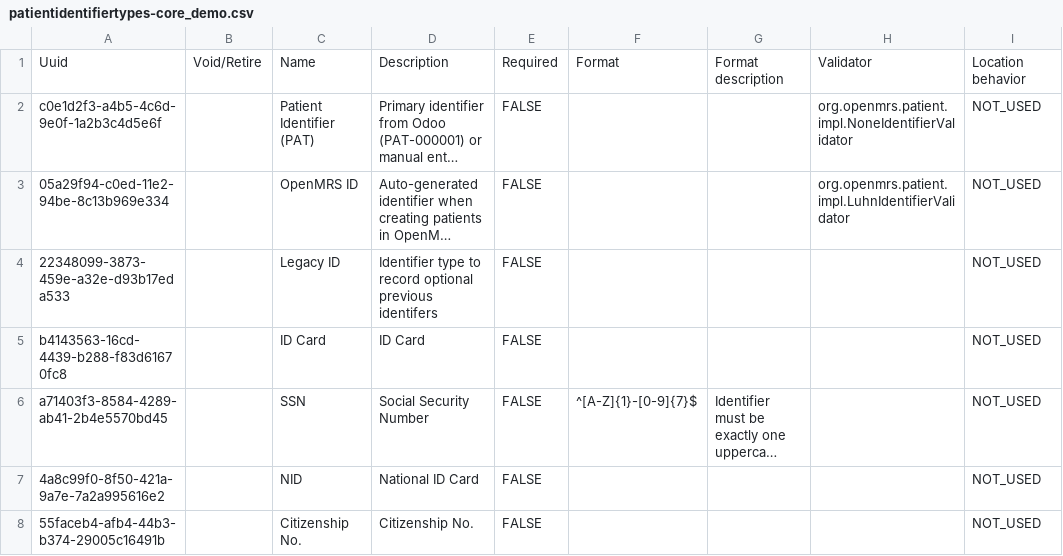
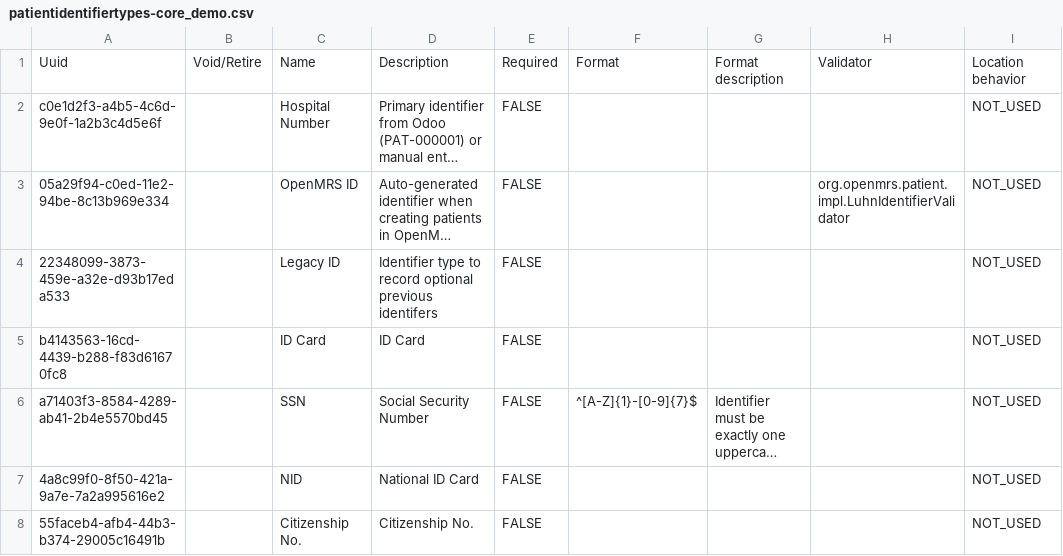
Before and after one commit to NidanHIS/openmrs-content-referenceapplication-demo, a CSV file: configuration/patientidentifiertypes/referenceapplication-demo/patientidentifiertypes-core_demo.csv, drawn as a sheet; only a part is shown; long unchanged cells end in …; the diff names each change by its address in the sheet, - before the commit and + after, or states it on an @@ line.

Commit message:
Fixes identifier

```diff
--- a/configuration/patientidentifiertypes/referenceapplication-demo/patientidentifiertypes-core_demo.csv
+++ b/configuration/patientidentifiertypes/referenceapplication-demo/patientidentifiertypes-core_demo.csv
-C2: Patient Identifier (PAT)
+C2: Hospital Number
-H2: org.openmrs.patient.impl.NoneIdentifierValidator
+H2: (empty)
```
